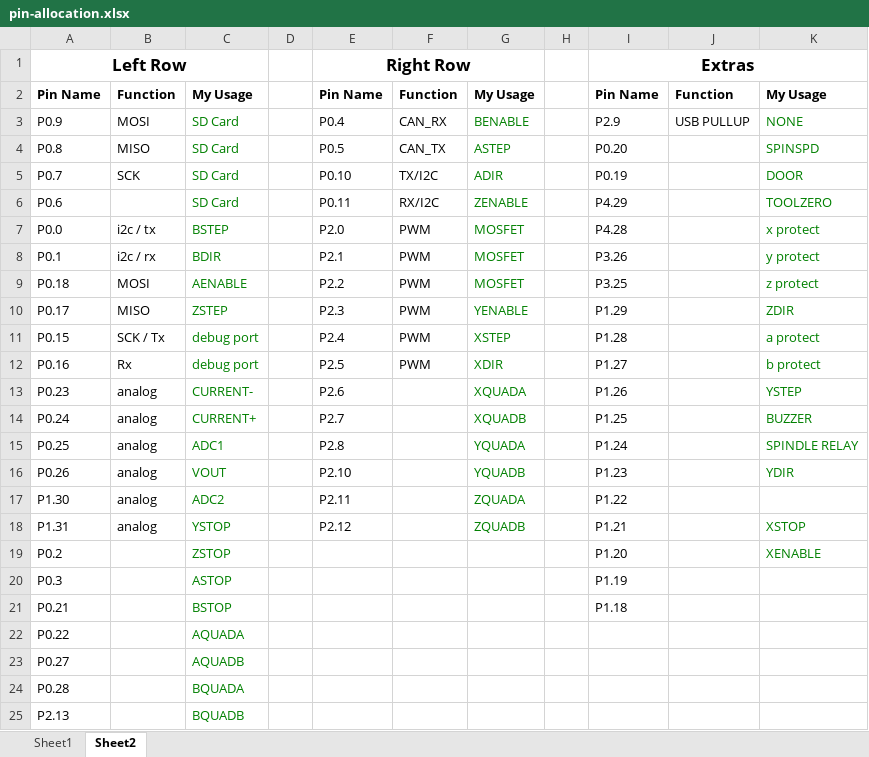
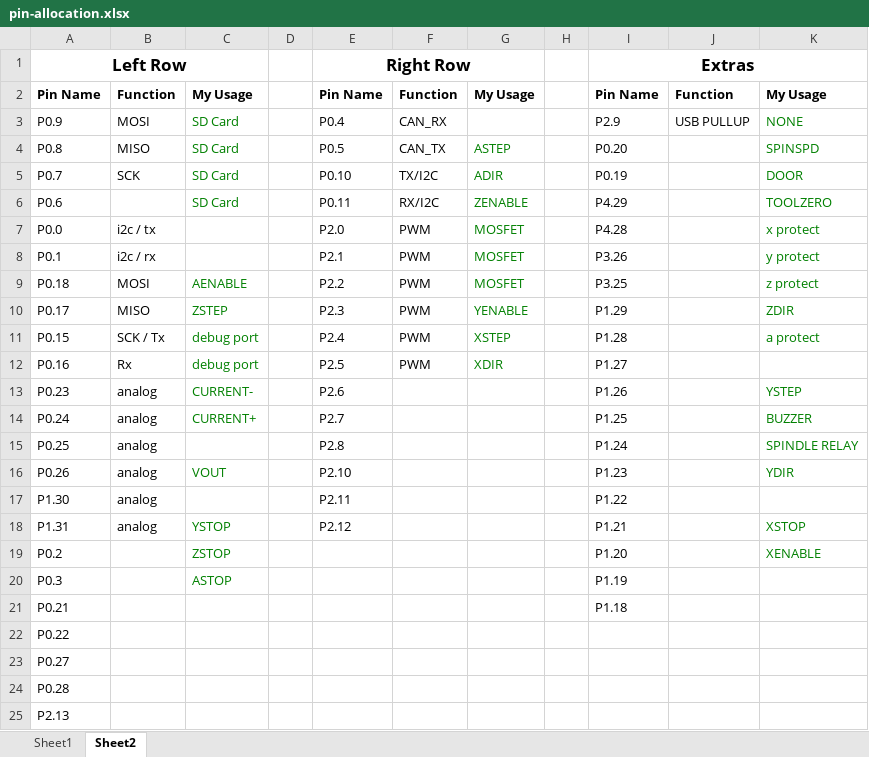
Before and after one commit to Hoektronics/Shukongji, an Excel workbook: electronics/hoektronics-cnc-controller/pin-allocation.xlsx, sheet Sheet2, drawn as a sheet; values as stored, in another font and other column widths than the file's, no borders; the diff names each change by its address in the sheet, - before the commit and + after, or states it on an @@ line.

```diff
--- a/electronics/hoektronics-cnc-controller/pin-allocation.xlsx (sheet Sheet2)
+++ b/electronics/hoektronics-cnc-controller/pin-allocation.xlsx (sheet Sheet2)
-G3: BENABLE
+G3: (empty)
-C7: BSTEP
+C7: (empty)
-C8: BDIR
+C8: (empty)
-K12: b protect
+K12: (empty)
-G13: XQUADA
+G13: (empty)
-G14: XQUADB
+G14: (empty)
-C15: ADC1
+C15: (empty)
-G15: YQUADA
+G15: (empty)
-G16: YQUADB
+G16: (empty)
-C17: ADC2
+C17: (empty)
-G17: ZQUADA
+G17: (empty)
-G18: ZQUADB
+G18: (empty)
-C21: BSTOP
+C21: (empty)
-C22: AQUADA
+C22: (empty)
-C23: AQUADB
+C23: (empty)
-C24: BQUADA
+C24: (empty)
-C25: BQUADB
+C25: (empty)
```
Also changed, not shown: sheet Sheet1, formulas that keep their value, 3 other files.
